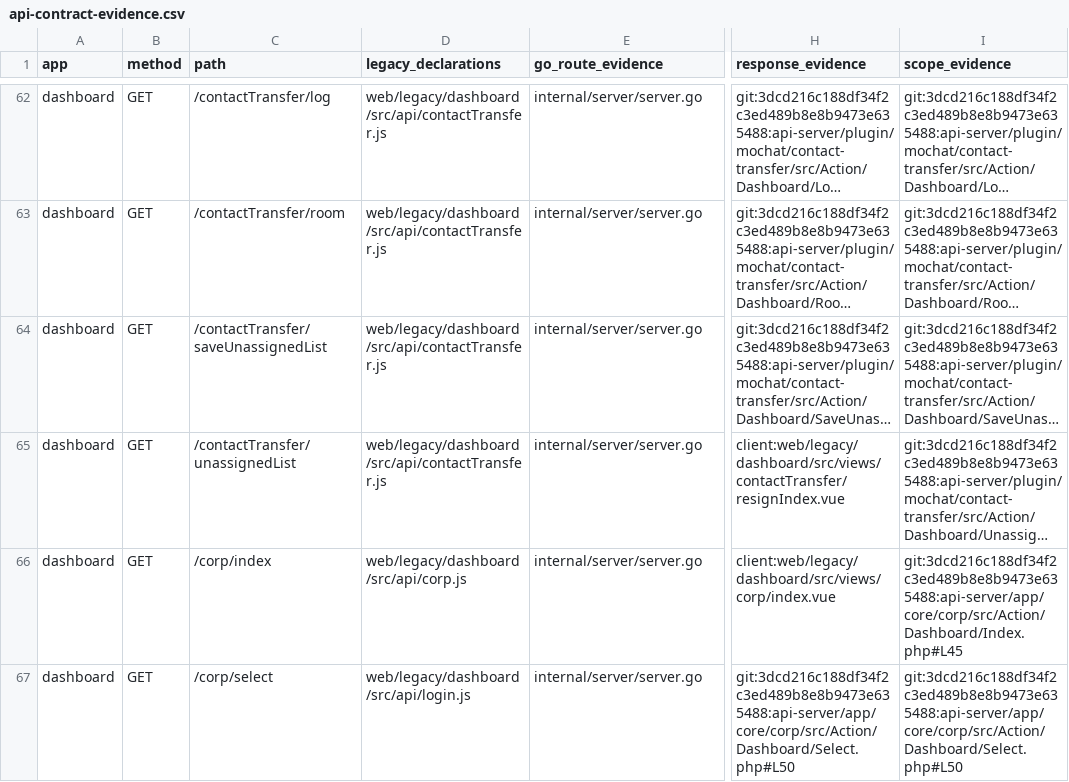
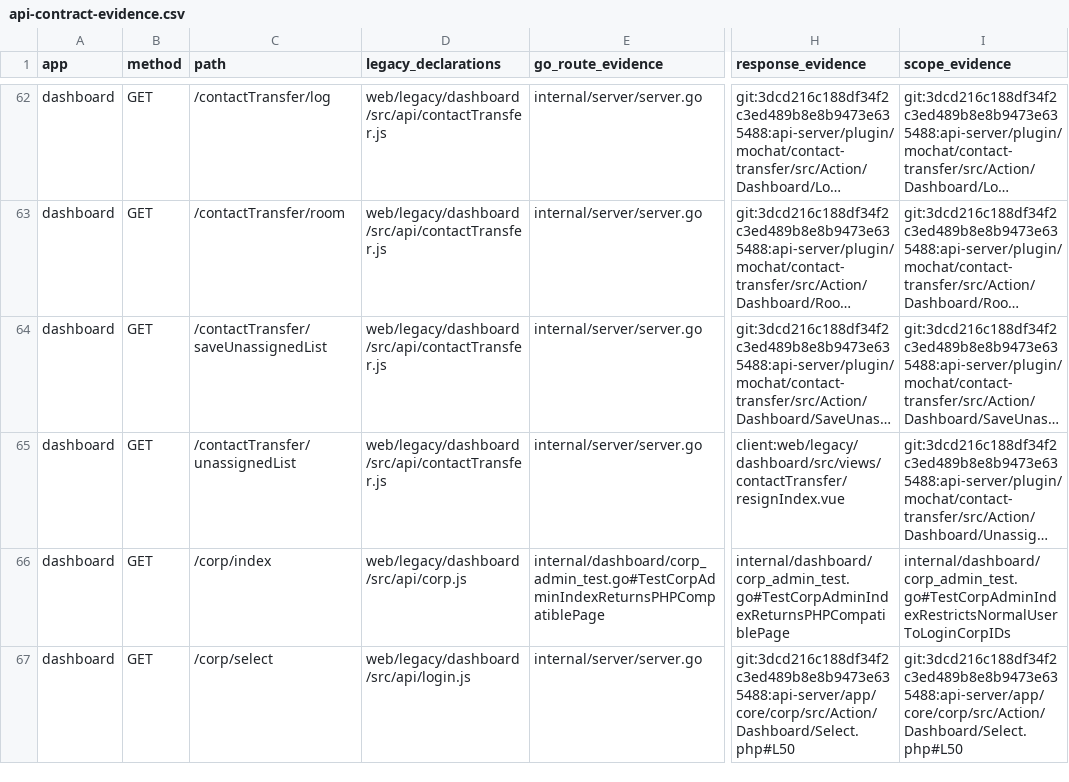
Before and after one commit to liangzpjames/Mochat-go, a CSV file: docs/handle/frontend-audit/api-contract-evidence.csv, drawn as a sheet; only a part is shown, gaps mark what is left out; long unchanged cells end in …; the diff covers the shown part only; the diff names each change by its address in the sheet, - before the commit and + after, or states it on an @@ line.

```diff
--- a/docs/handle/frontend-audit/api-contract-evidence.csv
+++ b/docs/handle/frontend-audit/api-contract-evidence.csv
-E66 (go_route_evidence): internal/server/server.go
+E66 (go_route_evidence): internal/dashboard/corp_admin_test.go#TestCorpAdminIndexReturnsPHPCompatiblePage
-H66 (response_evidence): client:web/legacy/dashboard/src/views/corp/index.vue
+H66 (response_evidence): internal/dashboard/corp_admin_test.go#TestCorpAdminIndexReturnsPHPCompatiblePage
-I66 (scope_evidence): git:3dcd216c188df34f2c3ed489b8e8b9473e635488:api-server/app/core/corp/src/Action/Dashboard/Index.php#L45
+I66 (scope_evidence): internal/dashboard/corp_admin_test.go#TestCorpAdminIndexRestrictsNormalUserToLoginCorpIDs
```
Also changed, not shown: 9 edited cells elsewhere in this file, docs/handle/frontend-audit/api-contract-gaps.csv, docs/handle/frontend-audit/apis.csv, 11 other files.
